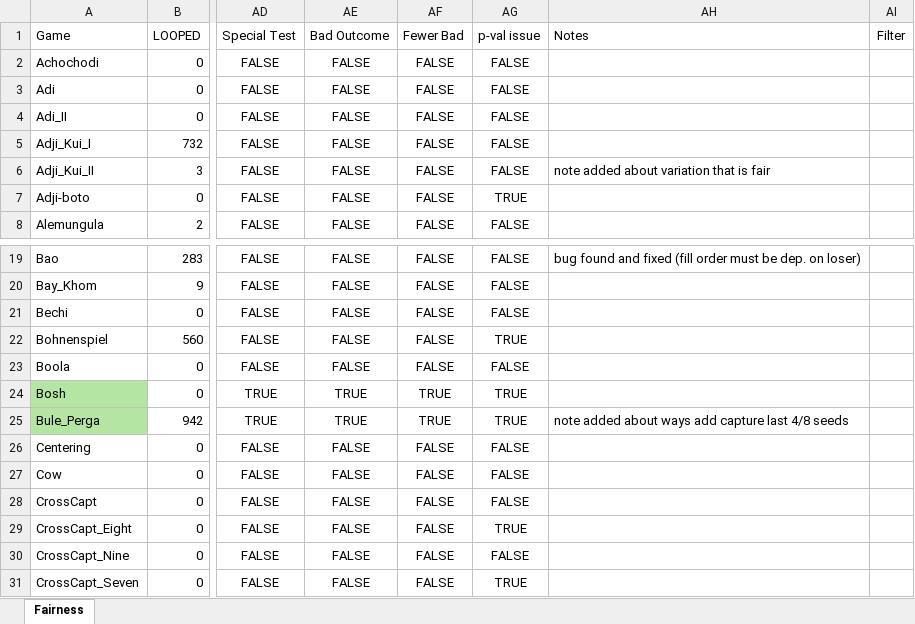
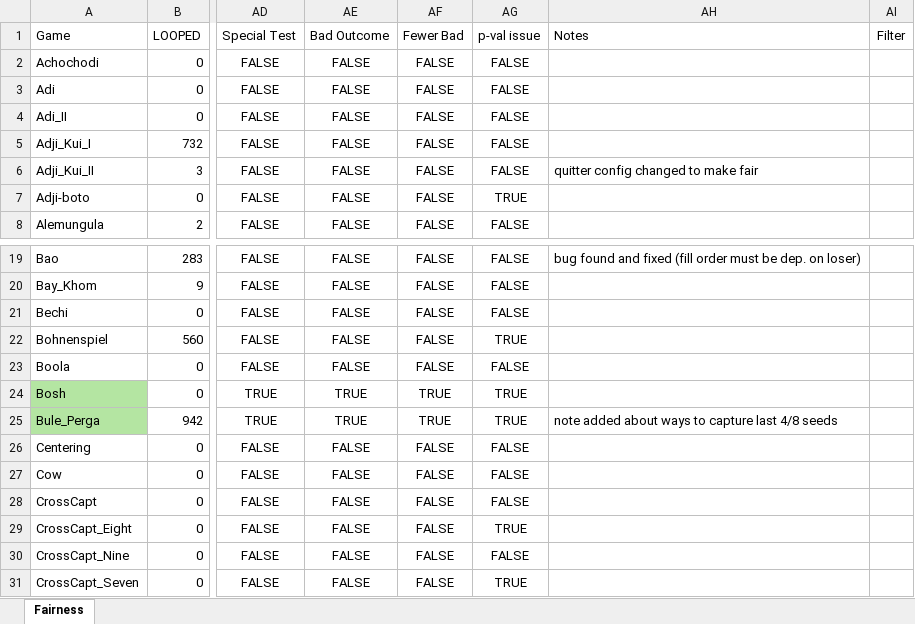
Before and after one commit to StoneShark/MancalaGames, an Excel workbook: analysis/data/Final Combined Results.xlsx, sheet Fairness, drawn as a sheet; only a part is shown, gaps mark what is left out; values as stored, in another font and other column widths than the file's, no borders; conditional formats not drawn; the diff names each change by its address in the sheet, - before the commit and + after, or states it on an @@ line.

Commit message:
Fixed man_profile.py to work. Attempted to improved the option handling in exper_config.py; it's still bad. Specified ender and quitter in the Game menu options.

```diff
--- a/analysis/data/Final Combined Results.xlsx (sheet Fairness)
+++ b/analysis/data/Final Combined Results.xlsx (sheet Fairness)
-AH6 (Notes): note added about variation that is fair
+AH6 (Notes): quitter config changed to make fair
-AH25 (Notes): …about ways add capture last…
+AH25 (Notes): …about ways to capture last…
```
Also changed, not shown: 5 other files.
